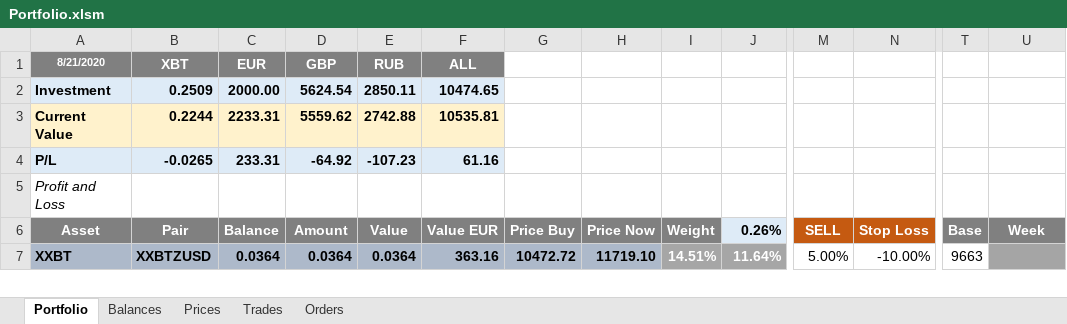
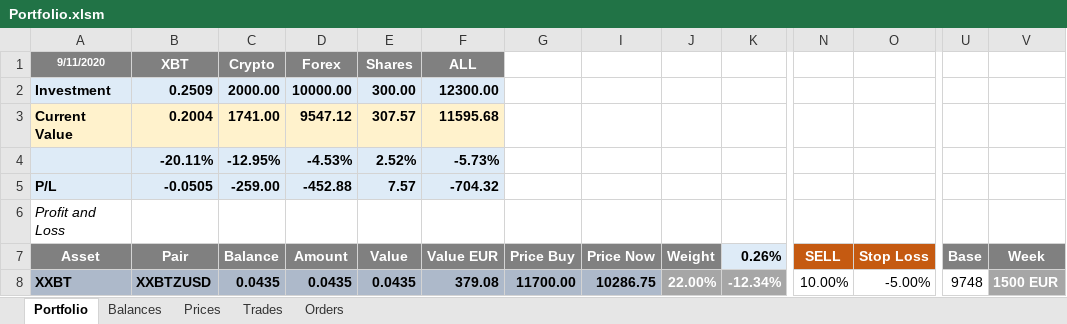
Before and after one commit to crackodeal/KrakenBot, an Excel workbook: KrakenExcel/documents/Portfolio.xlsm, sheet Portfolio, drawn as a sheet; only a part is shown, gaps mark what is left out; values as stored, in another font and other column widths than the file's, no borders; charts and pictures and conditional formats not drawn; removed rows and columns are numbered as before the commit, all else as after; rows hold the shown columns only; the diff covers the shown part only; the diff names each change by its address in the sheet, - before the commit and + after, or states it on an @@ line.

Commit message:
portfolio

```diff
--- a/KrakenExcel/documents/Portfolio.xlsm (sheet Portfolio)
+++ b/KrakenExcel/documents/Portfolio.xlsm (sheet Portfolio)
-row 1: 8/21/2020 | XBT | EUR | GBP | RUB | ALL
+row 1: 9/11/2020 | XBT | Crypto | Forex | Shares | ALL
-D2 (Amount): 5624.54
+D2 (Amount): 10000.00
-E2 (Value): 2850.11
+E2 (Value): 300.00
-F2 (Value EUR): 10474.65
+F2 (Value EUR): 12300.00
-B3 (Pair): 0.2244
+B3 (Pair): 0.2004
-C3 (Balance): 2233.31
+C3 (Balance): 1741.00
-D3 (Amount): 5559.62
+D3 (Amount): 9547.12
-E3 (Value): 2742.88
+E3 (Value): 307.57
-F3 (Value EUR): 10535.81
+F3 (Value EUR): 11595.68
+row 4:  | -20.11% | -12.95% | -4.53% | 2.52% | -5.73%
-B5 (Pair): -0.0265
+B5 (Pair): -0.0505
-C5 (Balance): 233.31
+C5 (Balance): -259.00
-D5 (Amount): -64.92
+D5 (Amount): -452.88
-E5 (Value): -107.23
+E5 (Value): 7.57
-F5 (Value EUR): 61.16
+F5 (Value EUR): -704.32
-C8 (Balance): 0.0364
+C8 (Balance): 0.0435
-D8 (Amount): 0.0364
+D8 (Amount): 0.0435
-E8 (Value): 0.0364
+E8 (Value): 0.0435
-F8 (Value EUR): 363.16
+F8 (Value EUR): 379.08
-G8 (Price Buy): 10472.72
+G8 (Price Buy): 11700.00
-I8 (Price Now): 11719.10
+I8 (Price Now): 10286.75
-J8 (Weight): 14.51%
+J8 (Weight): 22.00%
-K8 (0.26%): 11.64%
+K8 (0.26%): -12.34%
-N8 (SELL): 5.00%
+N8 (SELL): 10.00%
-O8 (Stop Loss): -10.00%
+O8 (Stop Loss): -5.00%
-U8 (Base): 9663
+U8 (Base): 9748
-V8 (Week): (empty)
+V8 (Week): 1500 EUR
```
Also changed, not shown: 18 added rows, 5 removed rows, 86 edited cells and cell formats elsewhere in this sheet, sheet Trades, sheet Prices, sheet Orders, sheet Balances, formulas that keep their value, hidden cells, charts or pictures.
